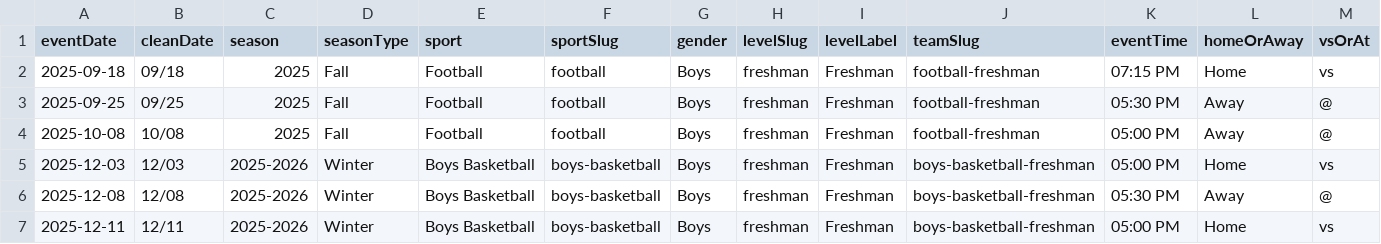
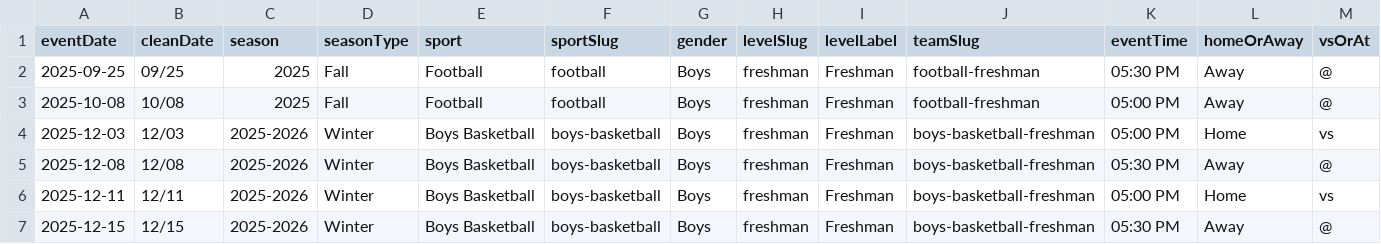
Before and after one commit to nruggieri-poland/schedules, a CSV file: rollups/freshman/combined.csv, drawn as a sheet; only a part is shown; the shorter side is filled out with more unchanged rows; rows hold the shown columns only; the diff names each change by its address in the sheet, - before the commit and + after, or states it on an @@ line.

```diff
--- a/rollups/freshman/combined.csv
+++ b/rollups/freshman/combined.csv
-row 2: 2025-09-18 | 09/18 | 2025 | Fall | Football | football | Boys | freshman | Freshman | football-freshman | 07:15 PM | Home | vs
```
Also changed, not shown: rollups/8th/combined.csv, rollups/varsity/combined.csv, 36 other files.
